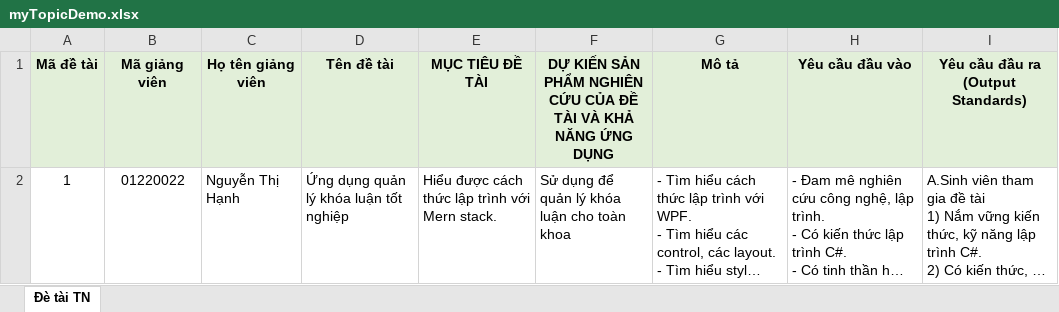
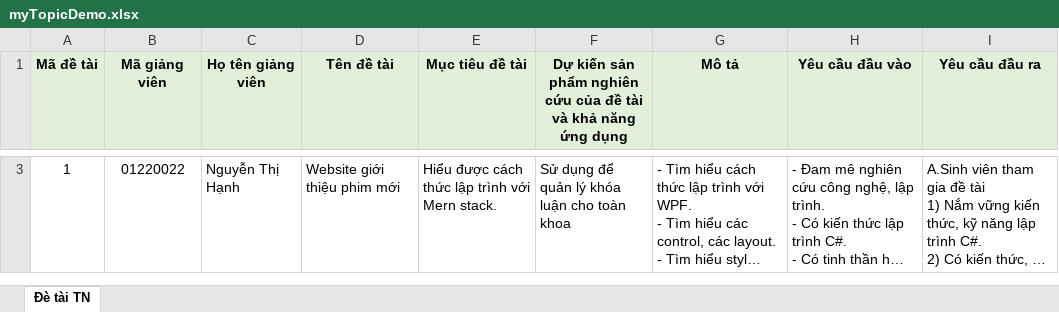
Before and after one commit to hoangnguyendev19/manage-graduation-thesis-iuh-be, an Excel workbook: public/uploads/myTopicDemo.xlsx, sheet Đè tài TN, drawn as a sheet; only a part is shown, gaps mark what is left out; long unchanged cells end in …; values as stored, in another font and other column widths than the file's, no borders; addresses are those after the commit; the diff covers the shown part only; the diff names each change by its address in the sheet, - before the commit and + after, or states it on an @@ line.

```diff
--- a/public/uploads/myTopicDemo.xlsx (sheet Đè tài TN)
+++ b/public/uploads/myTopicDemo.xlsx (sheet Đè tài TN)
-E1: MỤC TIÊU ĐỀ TÀI
+E1: Mục tiêu đề tài
-F1: DỰ KIẾN SẢN PHẨM NGHIÊN CỨU CỦA ĐỀ TÀI VÀ KHẢ NĂNG ỨNG DỤNG
+F1: Dự kiến sản phẩm nghiên cứu của đề tài và khả năng ứng dụng
-I1: Yêu cầu đầu ra (Output Standards)
+I1: Yêu cầu đầu ra
-D3 (Tên đề tài): Ứng dụng quản lý khóa luận tốt nghiệp
+D3 (Tên đề tài): Website giới thiệu phim mới
```
Also changed, not shown: 1 added row elsewhere in this sheet, 15 other files.
